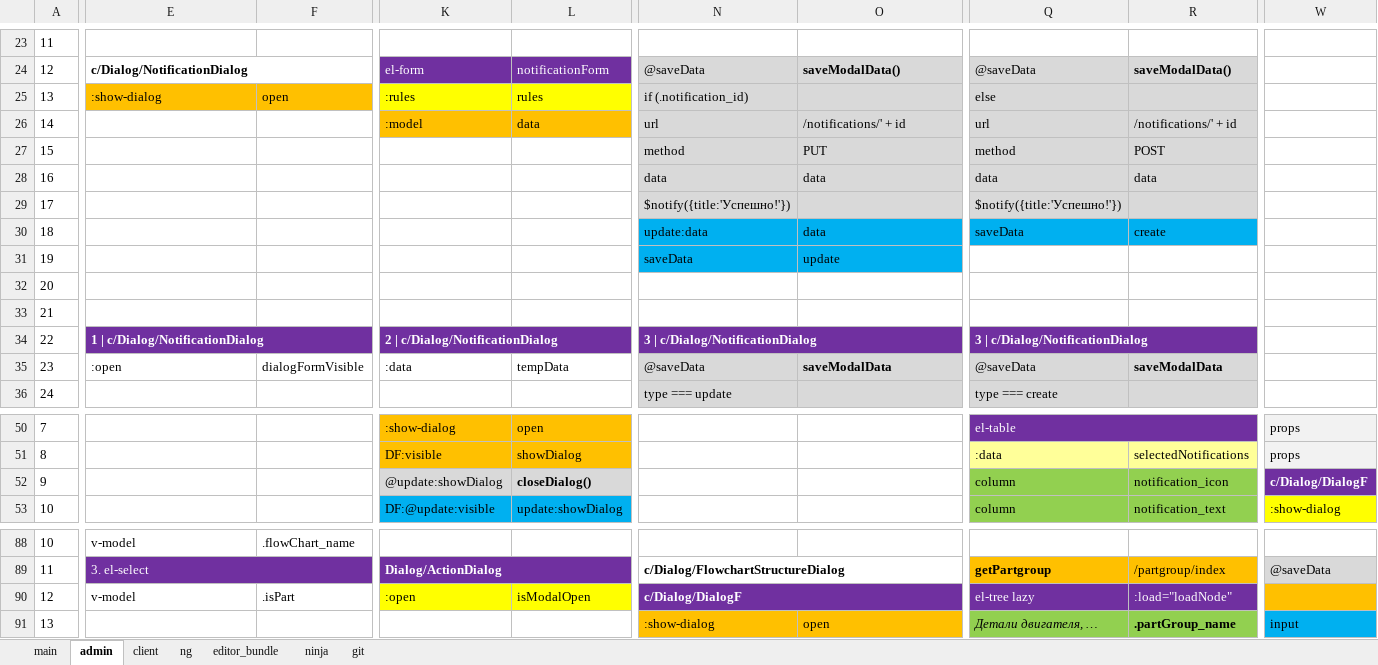
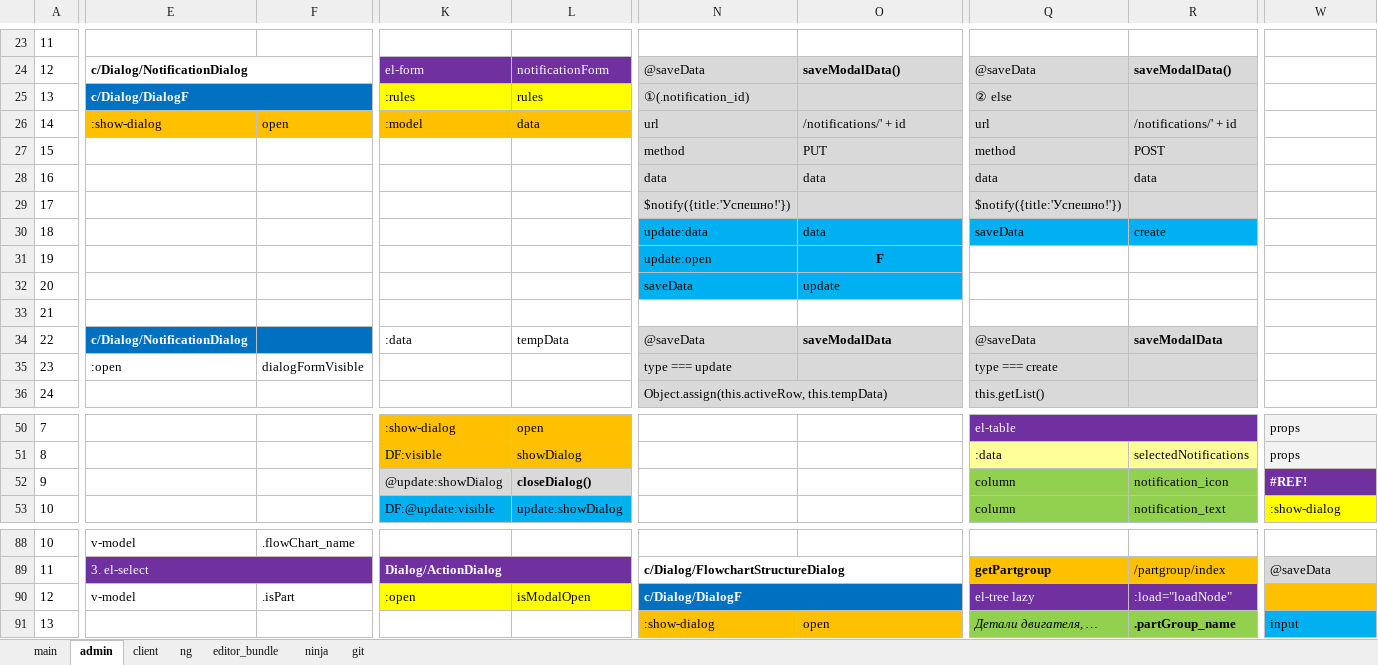
Before and after one commit to sowlru/vue-test, an Excel workbook: vue_scheme.xlsx, sheet admin, drawn as a sheet; only a part is shown, gaps mark what is left out; values as stored, in another font and other column widths than the file's, no borders; charts and pictures not drawn; removed rows and columns are numbered as before the commit, all else as after; rows hold the shown columns only; the diff covers the shown part only; the diff names each change by its address in the sheet, - before the commit and + after, or states it on an @@ line.

Commit message:
Save vue_scheme

```diff
--- a/vue_scheme.xlsx (sheet admin)
+++ b/vue_scheme.xlsx (sheet admin)
-E25: :show-dialog
+E25: c/Dialog/DialogF
-E25:F25 fill: #FFC000
+E25:F25 fill: #0070C0
@@ E25 bold: off → on, text colour: black → #FFFFFF @@
+E25:F25 merged
-F25: open
+F25: (empty)
-N25: if (.notification_id)
+N25: ①(.notification_id)
-Q25: else
+Q25: ② else
-E26: (empty)
+E26: :show-dialog
-E26:F26 fill: none
+E26:F26 fill: #FFC000
-F26: (empty)
+F26: open
-N31: saveData
+N31: update:open
-O31: update
+O31: F
@@ O31 bold: off → on, alignment: left → center @@
-N32: (empty)
+N32: saveData
-N32:O32 fill: none
+N32:O32 fill: #00B0F0
-O32: (empty)
+O32: update
-row 34: 22 | 1 | c/Dialog/NotificationDialog |  | 2 | c/Dialog/NotificationDialog |  | 3 | c/Dialog/NotificationDialog |  | 3 | c/Dialog/NotificationDialog
+row 34: 22 | c/Dialog/NotificationDialog |  | :data | tempData | @saveData | saveModalData | @saveData | saveModalData
-K35: :data
+K35: (empty)
-L35: tempData
+L35: (empty)
-N35: @saveData
+N35: type === update
-O35: saveModalData
+O35: (empty)
-Q35: @saveData
+Q35: type === create
-R35: saveModalData
+R35: (empty)
-N36: type === update
+N36: Object.assign(this.activeRow, this.tempData)
+N36:O36 merged
-Q36: type === create
+Q36: this.getList()
-W52: c/Dialog/DialogF
+W52: #REF!
-N90:O90 fill: #7030A0
+N90:O90 fill: #0070C0
```
Also changed, not shown: 2 edited cells, cell formats and merged cells elsewhere in this sheet, sheet main, sheet git, sheet ninja, sheet ng, charts or pictures.
